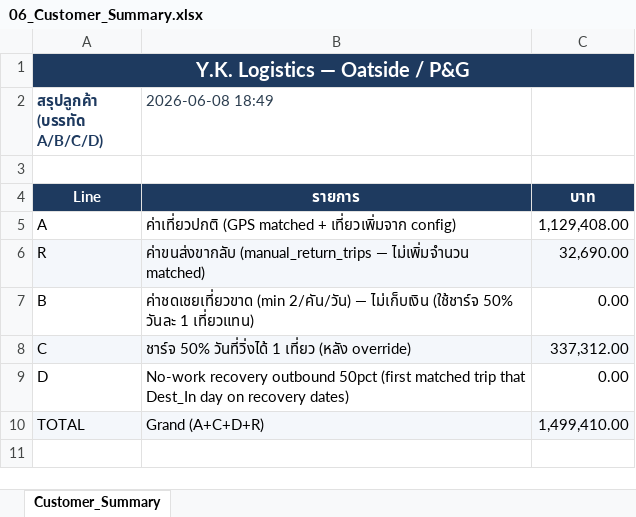
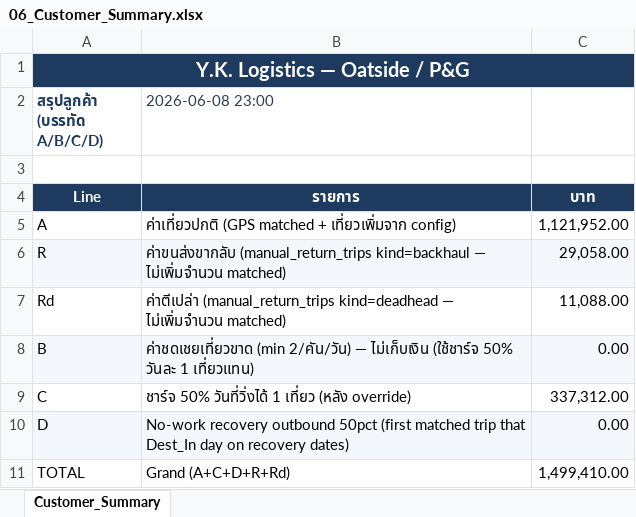
Before and after one commit to yk-logistics/transport-rate-calculator, an Excel workbook: reports/oatside-pg-2026/exports/06_Customer_Summary.xlsx, sheet Customer_Summary, drawn as a sheet; values as stored, in another font and other column widths than the file's, no borders; addresses are those after the commit; the diff names each change by its address in the sheet, - before the commit and + after, or states it on an @@ line.

```diff
--- a/reports/oatside-pg-2026/exports/06_Customer_Summary.xlsx (sheet Customer_Summary)
+++ b/reports/oatside-pg-2026/exports/06_Customer_Summary.xlsx (sheet Customer_Summary)
-B2: 2026-06-08 18:49
+B2: 2026-06-08 23:00
-C5: 1,129,408.00
+C5: 1,121,952.00
-B6 (2026-06-08 23:00): ค่าขนส่งขากลับ (manual_return_trips — ไม่เพิ่มจำนวน…
+B6 (2026-06-08 23:00): ค่าขนส่งขากลับ (manual_return_trips kind=backhaul — ไม่เพิ่มจำนวน…
-C6: 32,690.00
+C6: 29,058.00
+row 7: Rd | ค่าตีเปล่า (manual_return_trips kind=deadhead — ไม่เพิ่มจำนวน matched) | 11,088.00
-A8:C8 fill: none
+A8:C8 fill: #F4F7FB
-A9:C9 fill: #F4F7FB
+A9:C9 fill: none
-A10:C10 fill: none
+A10:C10 fill: #F4F7FB
-A11:C11 fill: #F4F7FB
+A11:C11 fill: none
-B11 (2026-06-08 23:00): Grand (A+C+D+R)
+B11 (2026-06-08 23:00): Grand (A+C+D+R+Rd)
```
Also changed, not shown: reports/oatside-pg-2026/exports/00_Full_Workbook.xlsx, reports/oatside-pg-2026/exports/04_Audit_Log.xlsx, 29 other files.
